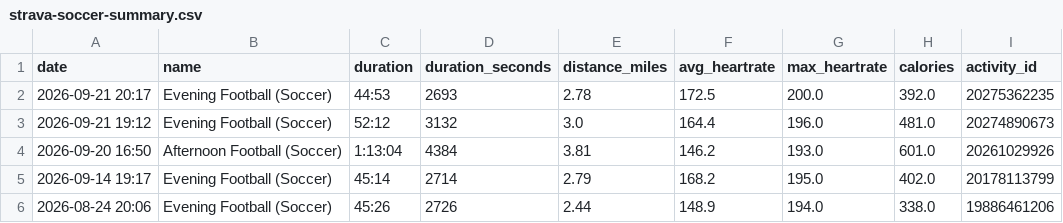
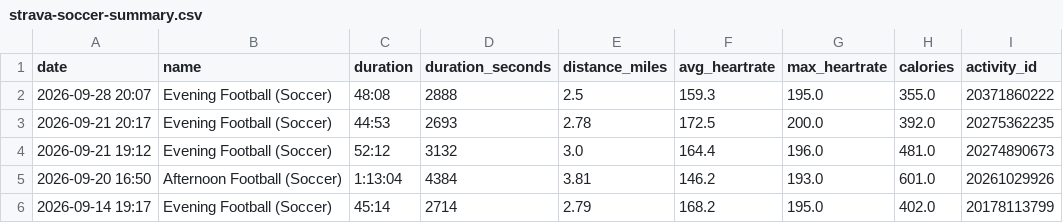
Before and after one commit to malcalakovalski/stravalytics, a CSV file: data/strava-soccer-summary.csv, drawn as a sheet; only a part is shown; the shorter side is filled out with more unchanged rows.

```diff
--- a/data/strava-soccer-summary.csv
+++ b/data/strava-soccer-summary.csv
@@ -1,2 +1,3 @@
 date,name,duration,duration_seconds,distance_miles,avg_heartrate,max_heartrate,calories,activity_id
+2026-09-28 20:07,Evening Football (Soccer),48:08,2888,2.5,159.3,195.0,355.0,20371860222
 2026-09-21 20:17,Evening Football (Soccer),44:53,2693,2.78,172.5,200.0,392.0,20275362235
```
